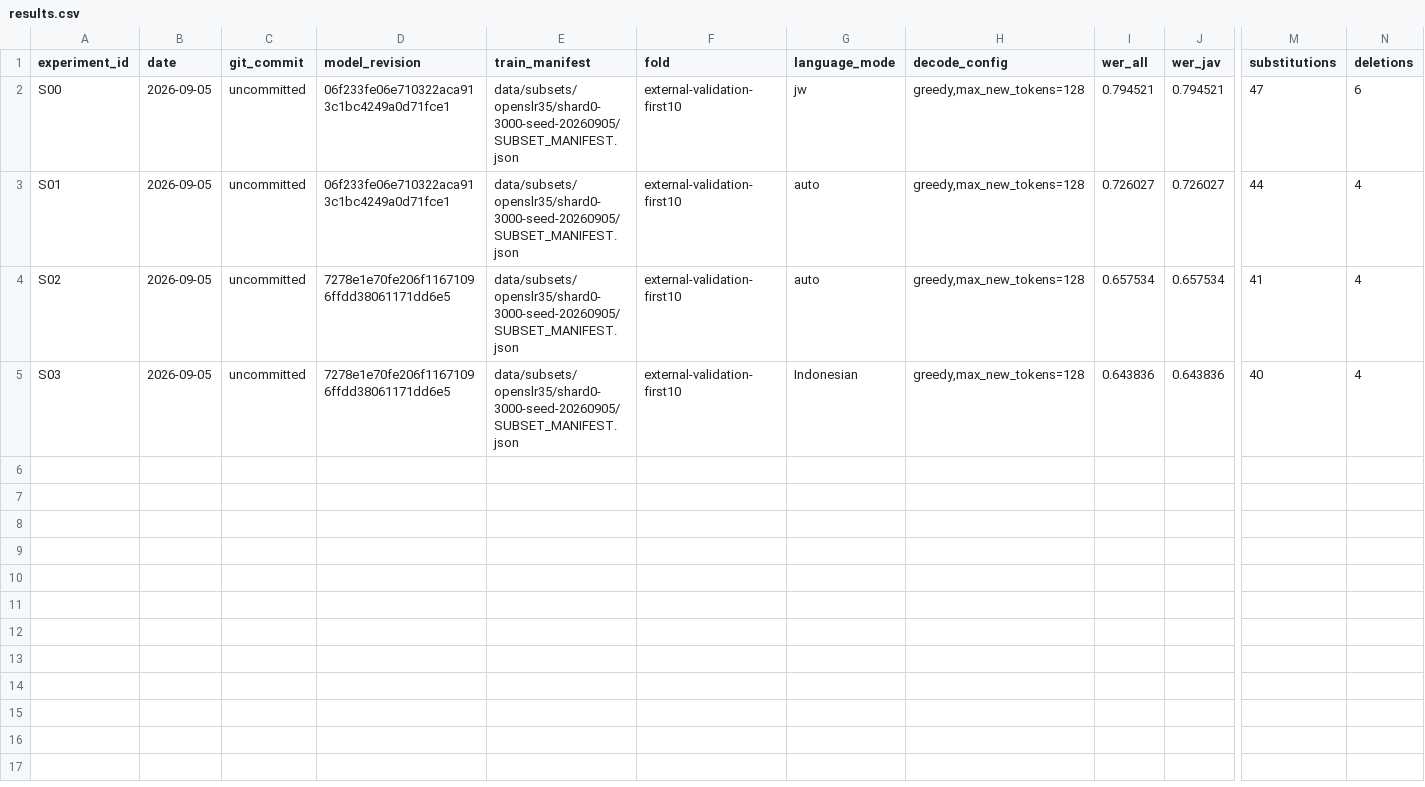
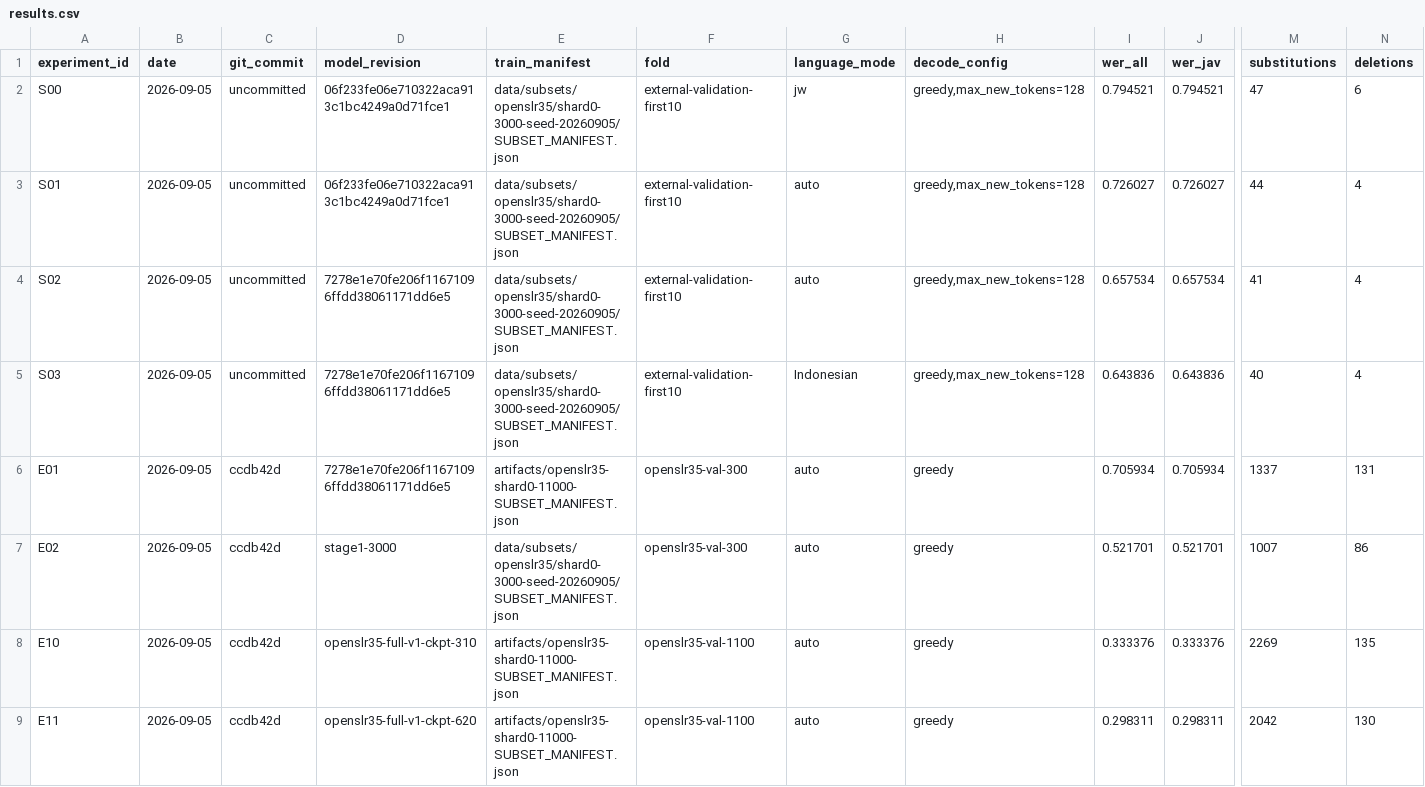
Before and after one commit to dasashreeya/mozilla_indonesia, a CSV file: experiments/results.csv, drawn as a sheet; only a part is shown, gaps mark what is left out; rows hold the shown columns only; the diff covers the shown part only; the diff names each change by its address in the sheet, - before the commit and + after, or states it on an @@ line.

Commit message:
Add competition knowledge base, error analysis tooling, and parallel shard downloads
- docs/kb/: run history, measured findings (scorer verification, casing/diacritic
  WER headroom), next-actions plan, and research notes (official spec, MDC
  catalog, winning-solution recipe, forum/benchmarks)
- scripts/error_analysis.py: reusable WER error-decomposition tool
- experiments/results.csv: recomputed checkpoint WERs and post-processing ablations
- scripts/fetch_openslr35.py: concurrent shard downloads via --workers
- README.md: corrected current-status summary

```diff
--- a/experiments/results.csv
+++ b/experiments/results.csv
+row 6: E01 | 2026-09-05 | ccdb42d | 7278e1e70fe206f11671096ffdd38061171dd6e5 | artifacts/openslr35-shard0-11000-SUBSET_MANIFEST.json | openslr35-val-300 | auto | greedy | 0.705934 | 0.705934 | 1337 | 131
+row 7: E02 | 2026-09-05 | ccdb42d | stage1-3000 | data/subsets/openslr35/shard0-3000-seed-20260905/SUBSET_MANIFEST.json | openslr35-val-300 | auto | greedy | 0.521701 | 0.521701 | 1007 | 86
+row 8: E10 | 2026-09-05 | ccdb42d | openslr35-full-v1-ckpt-310 | artifacts/openslr35-shard0-11000-SUBSET_MANIFEST.json | openslr35-val-1100 | auto | greedy | 0.333376 | 0.333376 | 2269 | 135
+row 9: E11 | 2026-09-05 | ccdb42d | openslr35-full-v1-ckpt-620 | artifacts/openslr35-shard0-11000-SUBSET_MANIFEST.json | openslr35-val-1100 | auto | greedy | 0.298311 | 0.298311 | 2042 | 130
```
Also changed, not shown: 11 added rows elsewhere in this file, 14 other files.
